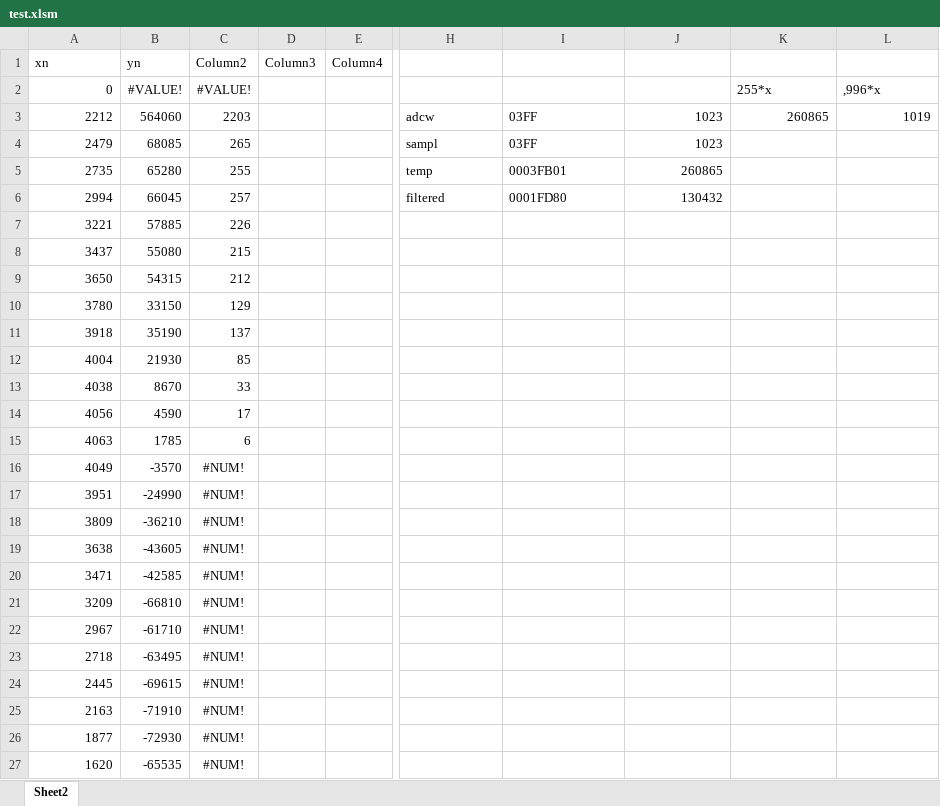
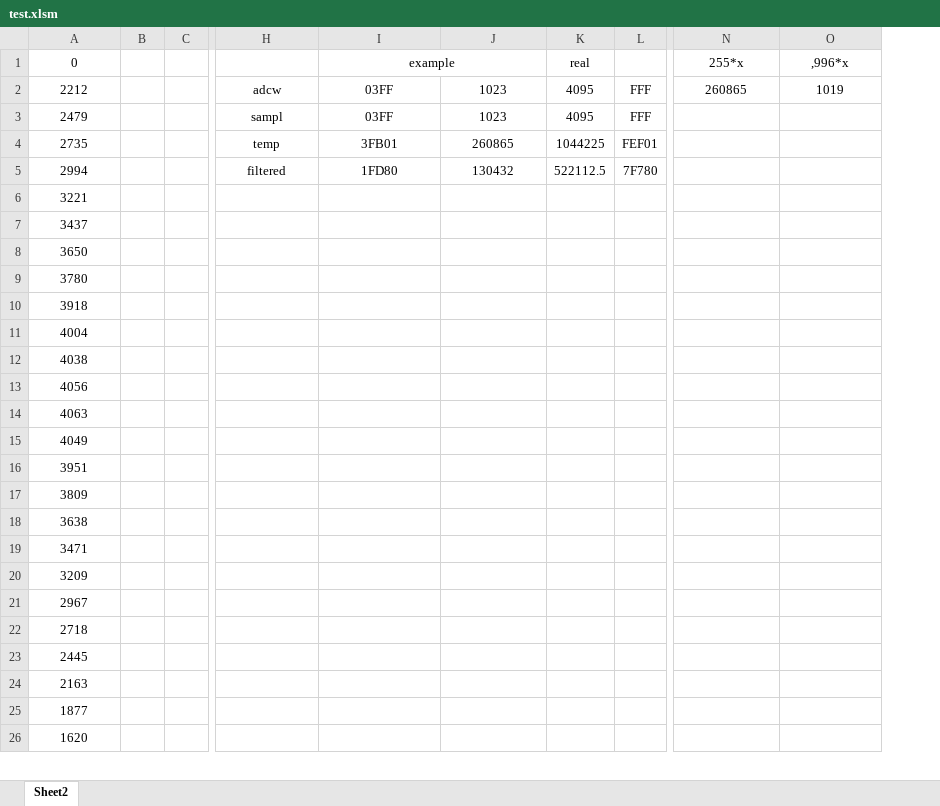
Before and after one commit to reivax-boucoi/AVR, an Excel workbook: powermeter/Excel/test.xlsm, sheet Sheet2, drawn as a sheet; only a part is shown, gaps mark what is left out; values as stored, in another font and other column widths than the file's, no borders; table styles not drawn; removed rows and columns are numbered as before the commit, all else as after; rows hold the shown columns only; the diff covers the shown part only; the diff names each change by its address in the sheet, - before the commit and + after, or states it on an @@ line.

```diff
--- a/powermeter/Excel/test.xlsm (sheet Sheet2)
+++ b/powermeter/Excel/test.xlsm (sheet Sheet2)
-column B (#VALUE!), rows 3-27: 564060 | 68085 | 65280 | 66045 | 57885 | 55080 | 54315 | 33150 | 35190 | 21930 | 8670 | 4590 | 1785 | -3570 | -24990 | -36210 | -43605 | -42585 | -66810 | -61710 | -63495 | -69615 | -71910 | -72930 | -65535
-column C (#VALUE!), rows 3-27: 2203 | 265 | 255 | 257 | 226 | 215 | 212 | 129 | 137 | 85 | 33 | 17 | 6 | #NUM! | #NUM! | #NUM! | #NUM! | #NUM! | #NUM! | #NUM! | #NUM! | #NUM! | #NUM! | #NUM! | #NUM!
-column D, empty
-column E, empty
+column B, empty
+column C, empty
+column K (real), rows 2-5: 4095 | 4095 | 1044225 | 522112.5
+column L, rows 2-5: FFF | FFF | FEF01 | 7F780
-row 1: xn | yn | Column2 | Column3 | Column4
-A1:A26 alignment: right
+A1:A26 alignment: center
-I1: (empty)
+I1: example
+I1:J1 merged
-N1:O1 alignment: left
+N1:O1 alignment: center
-H2:I5 alignment: left
+H2:I5 alignment: center
-J2:J5 alignment: right
+J2:J5 alignment: center
-N2:O2 alignment: right
+N2:O2 alignment: center
-I4 (example): 0003FB01
+I4 (example): 3FB01
-I5 (example): 0001FD80
+I5 (example): 1FD80
```
Also changed, not shown: 3 added columns and cell formats elsewhere in this sheet, formulas that keep their value, 6 other files.
